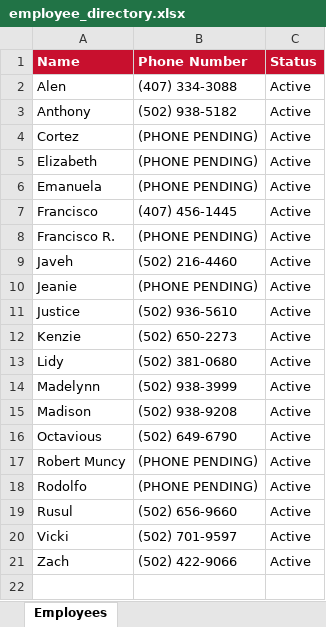
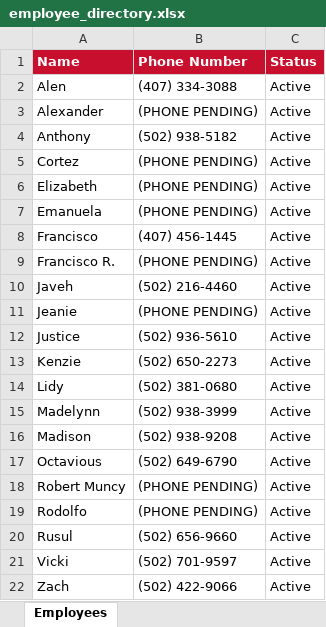
Before and after one commit to bobbycline2000/fiveguys-dashboard, an Excel workbook: employee_directory.xlsx, sheet Employees, drawn as a sheet; values as stored, in another font and other column widths than the file's, no borders; the diff names each change by its address in the sheet, - before the commit and + after, or states it on an @@ line.

```diff
--- a/employee_directory.xlsx (sheet Employees)
+++ b/employee_directory.xlsx (sheet Employees)
+row 3: Alexander | (PHONE PENDING) | Active
```
Also changed, not shown: Shop_Tracker_2065_2026.xlsx, 7 other files.
